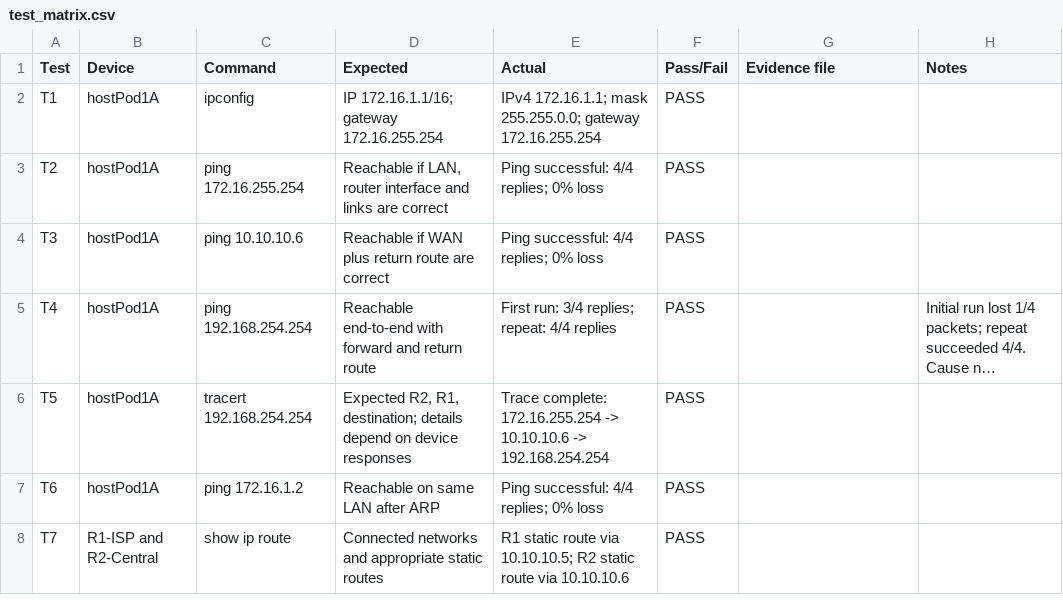
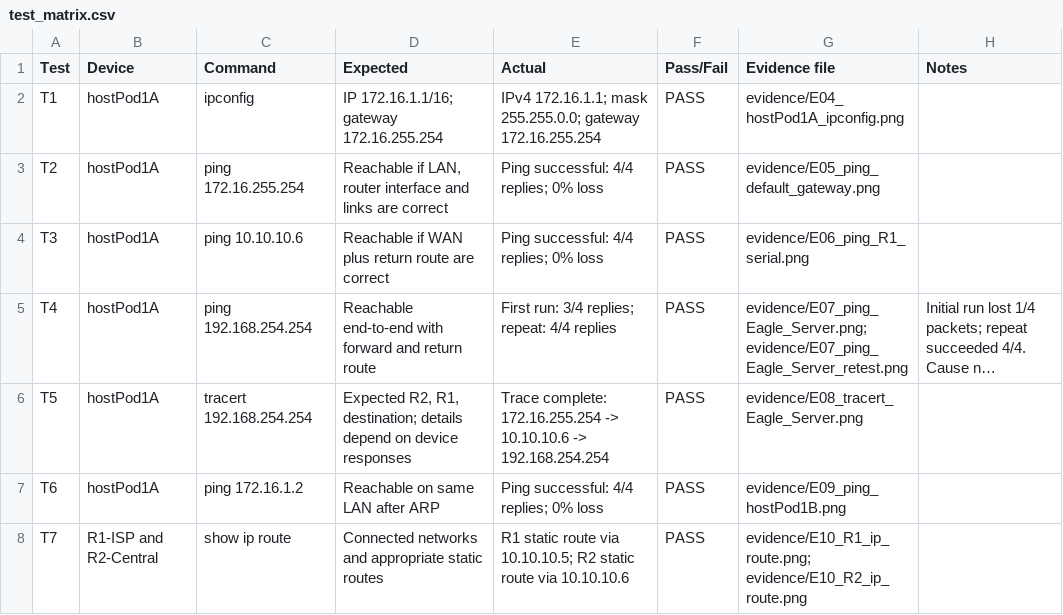
Before and after one commit to vinhdo1706/Network-Design-Lab01, a CSV file: data/test_matrix.csv, drawn as a sheet; long unchanged cells end in …; the diff names each change by its address in the sheet, - before the commit and + after, or states it on an @@ line.

Commit message:
Validate Lab 01 regression and repair evidence links

```diff
--- a/data/test_matrix.csv
+++ b/data/test_matrix.csv
-G2 (Evidence file): (empty)
+G2 (Evidence file): evidence/E04_hostPod1A_ipconfig.png
-G3 (Evidence file): (empty)
+G3 (Evidence file): evidence/E05_ping_default_gateway.png
-G4 (Evidence file): (empty)
+G4 (Evidence file): evidence/E06_ping_R1_serial.png
-G5 (Evidence file): (empty)
+G5 (Evidence file): evidence/E07_ping_Eagle_Server.png; evidence/E07_ping_Eagle_Server_retest.png
-G6 (Evidence file): (empty)
+G6 (Evidence file): evidence/E08_tracert_Eagle_Server.png
-G7 (Evidence file): (empty)
+G7 (Evidence file): evidence/E09_ping_hostPod1B.png
-G8 (Evidence file): (empty)
+G8 (Evidence file): evidence/E10_R1_ip_route.png; evidence/E10_R2_ip_route.png
```
Also changed, not shown: 2 other files.
